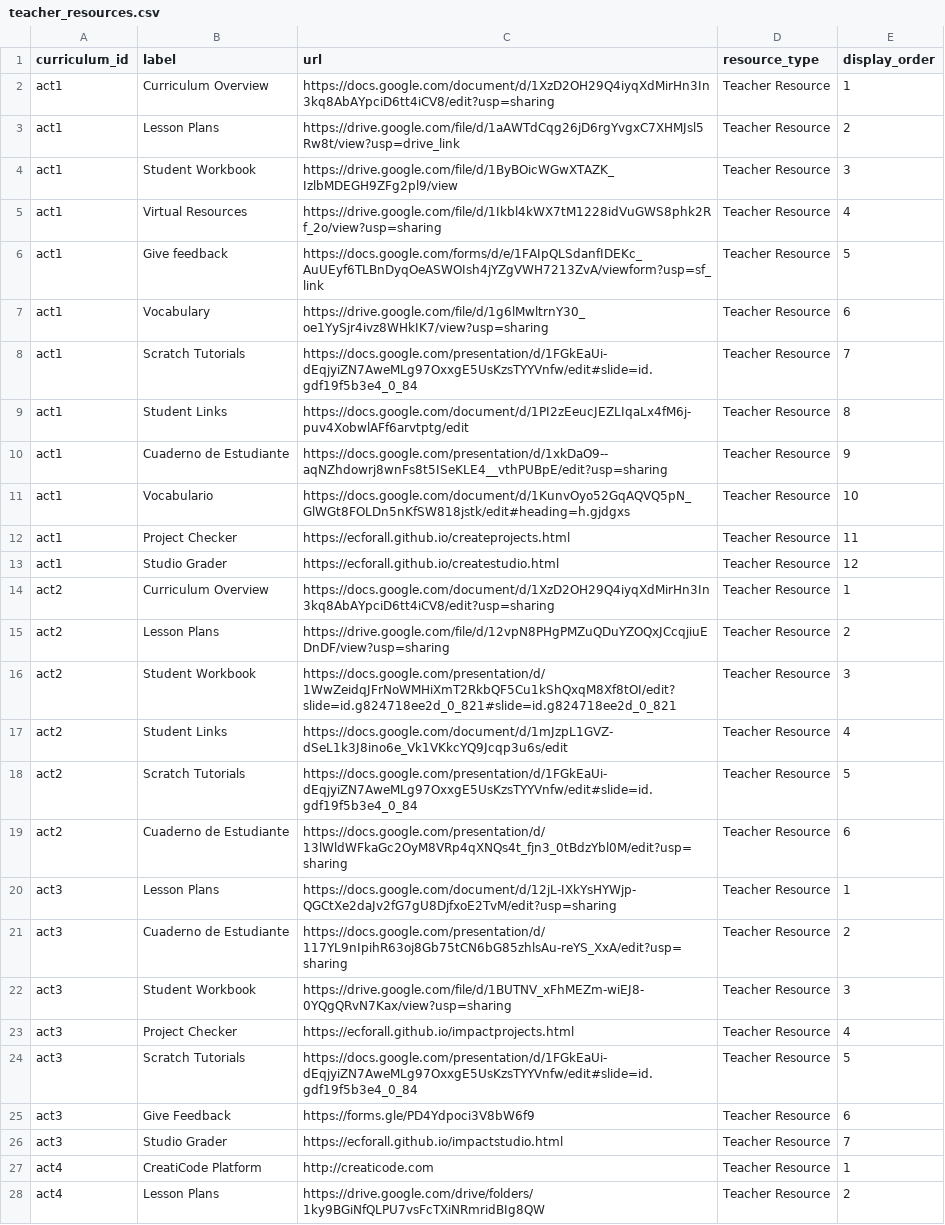
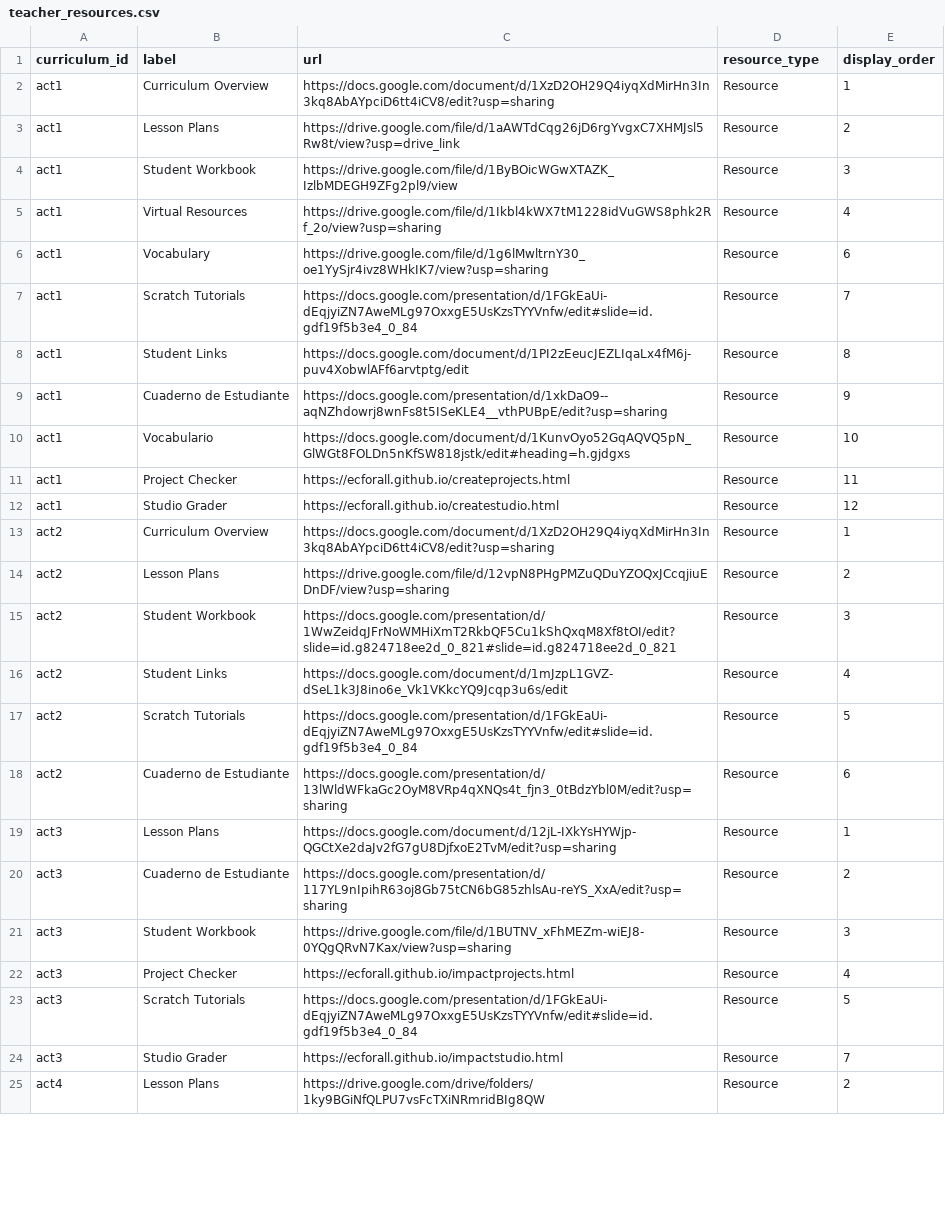
Before and after one commit to UCI-DLL/caiforall-curriculum-site, a CSV file: content/teacher_resources.csv, drawn as a sheet; only a part is shown; removed rows and columns are numbered as before the commit, all else as after; the diff covers the shown part only; the diff names each change by its address in the sheet, - before the commit and + after, or states it on an @@ line.

```diff
--- a/content/teacher_resources.csv
+++ b/content/teacher_resources.csv
-D2:D5 (resource_type): Teacher Resource
+D2:D5 (resource_type): Resource
-row 6: act1 | Give feedback | https://docs.google.com/forms/d/e/1FAIpQLSdanfIDEKc_AuUEyf6TLBnDyqOeASWOIsh4jYZgVWH7213ZvA/viewform?usp=sf_link | Teacher Resource | 5
-D6:D23 (resource_type): Teacher Resource
+D6:D23 (resource_type): Resource
-row 25: act3 | Give Feedback | https://forms.gle/PD4Ydpoci3V8bW6f9 | Teacher Resource | 6
-D24 (resource_type): Teacher Resource
+D24 (resource_type): Resource
-row 27: act4 | CreatiCode Platform | http://creaticode.com | Teacher Resource | 1
-D25 (resource_type): Teacher Resource
+D25 (resource_type): Resource
```
Also changed, not shown: 1 removed row and 4 edited cells elsewhere in this file, content/curricula.csv, content/homepage_cards.csv, 16 other files.
